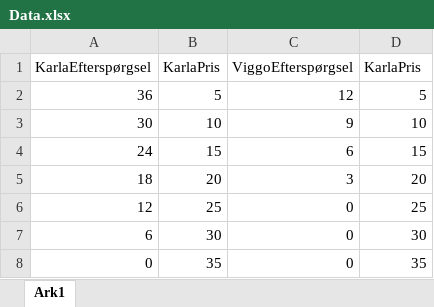
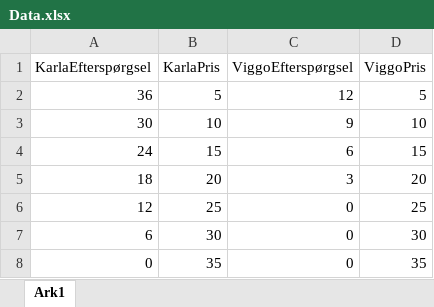
Before and after one commit to JonasLarsen1801/Softwarekontruktion, an Excel workbook: Data.xlsx, sheet Ark1, drawn as a sheet; values as stored, in another font and other column widths than the file's, no borders; the diff names each change by its address in the sheet, - before the commit and + after, or states it on an @@ line.

Commit message:
Add files via upload

```diff
--- a/Data.xlsx (sheet Ark1)
+++ b/Data.xlsx (sheet Ark1)
-D1: KarlaPris
+D1: ViggoPris
```
